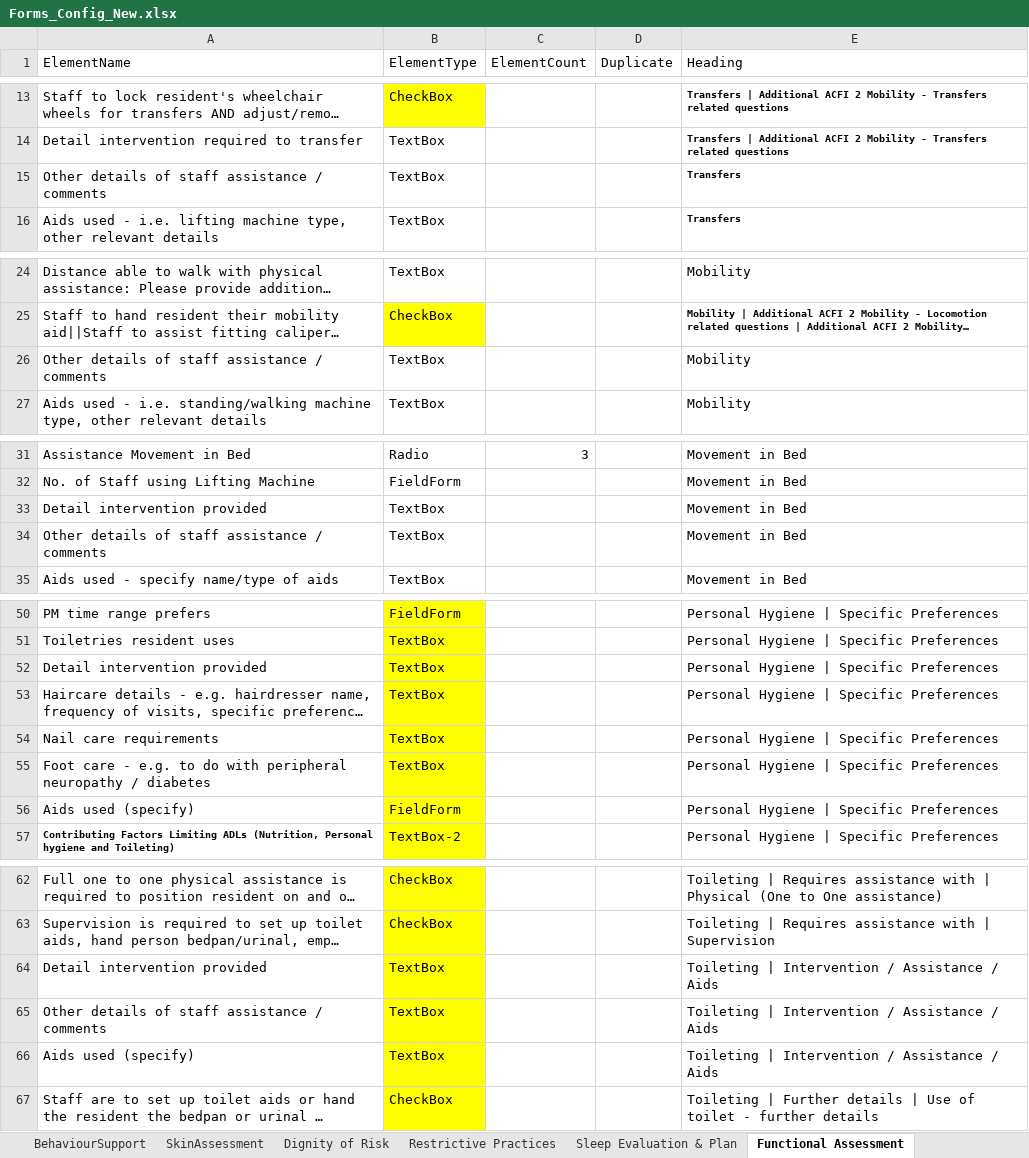
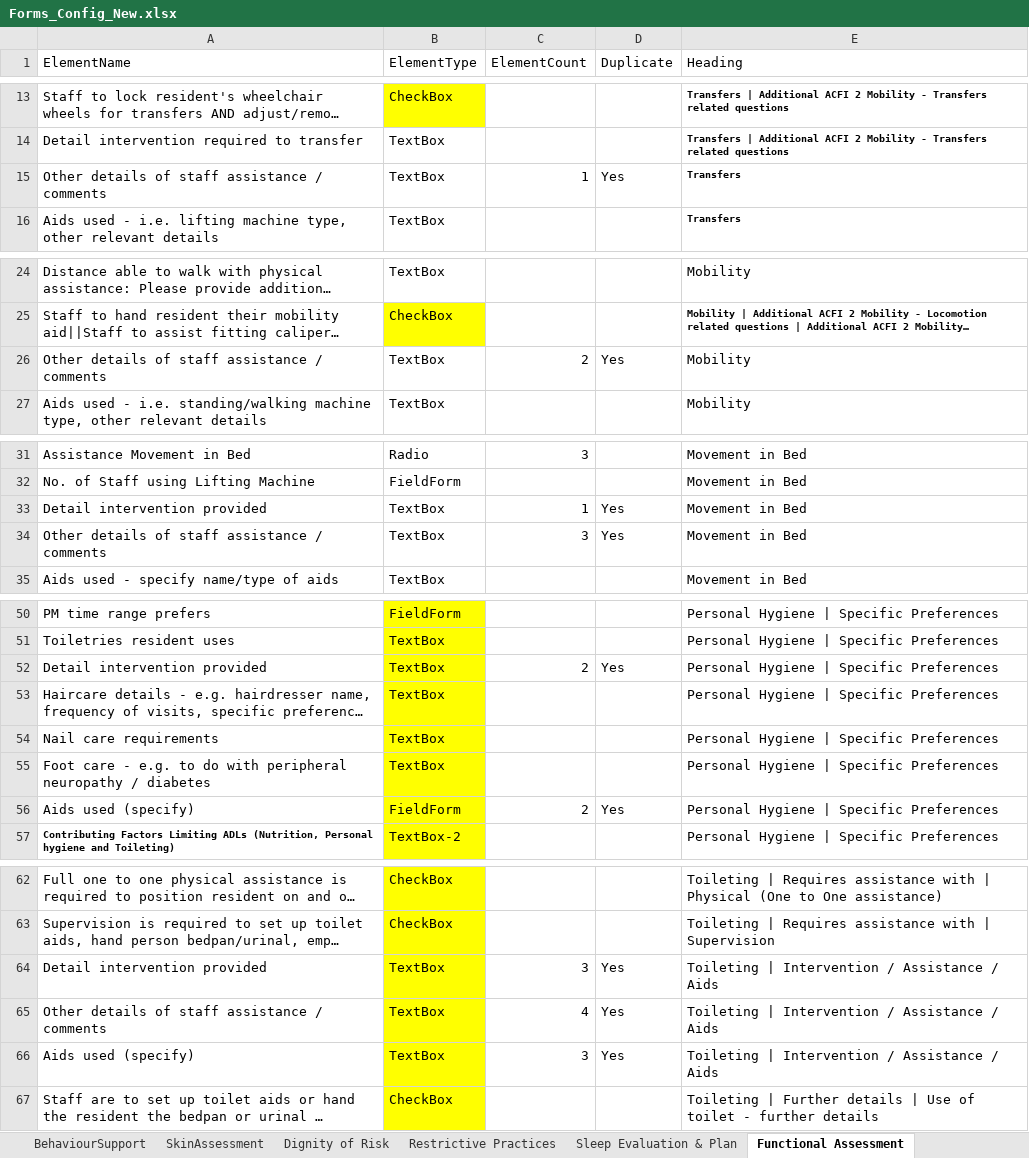
Before and after one commit to pxservices/Leecare_DataExtractor, an Excel workbook: Data/Input/Forms_Config_New.xlsx, sheet Functional Assessment, drawn as a sheet; only a part is shown, gaps mark what is left out; long unchanged cells end in …; values as stored, in another font and other column widths than the file's, no borders; conditional formats not drawn; the diff names each change by its address in the sheet, - before the commit and + after, or states it on an @@ line.

```diff
--- a/Data/Input/Forms_Config_New.xlsx (sheet Functional Assessment)
+++ b/Data/Input/Forms_Config_New.xlsx (sheet Functional Assessment)
-C15 (ElementCount): (empty)
+C15 (ElementCount): 1
-D15 (Duplicate): (empty)
+D15 (Duplicate): Yes
-C26 (ElementCount): (empty)
+C26 (ElementCount): 2
-D26 (Duplicate): (empty)
+D26 (Duplicate): Yes
-C33 (ElementCount): (empty)
+C33 (ElementCount): 1
-D33:D34 (Duplicate): (empty)
+D33:D34 (Duplicate): Yes
-C34 (ElementCount): (empty)
+C34 (ElementCount): 3
-C52 (ElementCount): (empty)
+C52 (ElementCount): 2
-D52 (Duplicate): (empty)
+D52 (Duplicate): Yes
-C56 (ElementCount): (empty)
+C56 (ElementCount): 2
-D56 (Duplicate): (empty)
+D56 (Duplicate): Yes
-C64 (ElementCount): (empty)
+C64 (ElementCount): 3
-D64:D66 (Duplicate): (empty)
+D64:D66 (Duplicate): Yes
-C65 (ElementCount): (empty)
+C65 (ElementCount): 4
-C66 (ElementCount): (empty)
+C66 (ElementCount): 3
```
Also changed, not shown: sheet Wound & Skin Management Plan, sheet BehaviourSupport, sheet Physiotherapy Assessment, sheet Falls Assessment, sheet Complex&Chronic Care, sheet Communication Hearing Speech, 9 more sheets, other sheet tabs, 11 other files.
